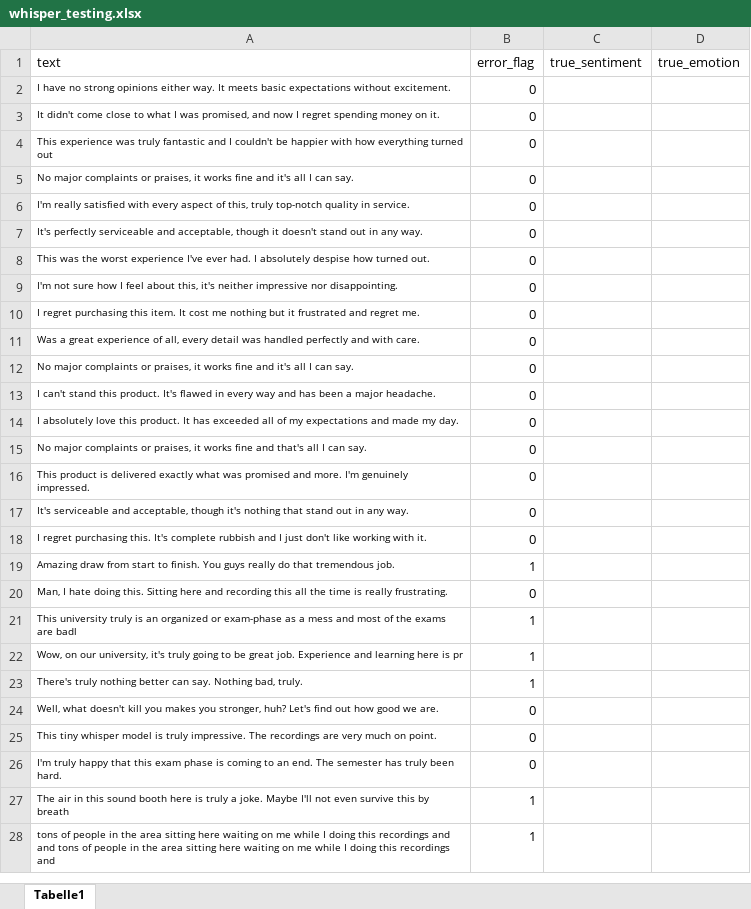
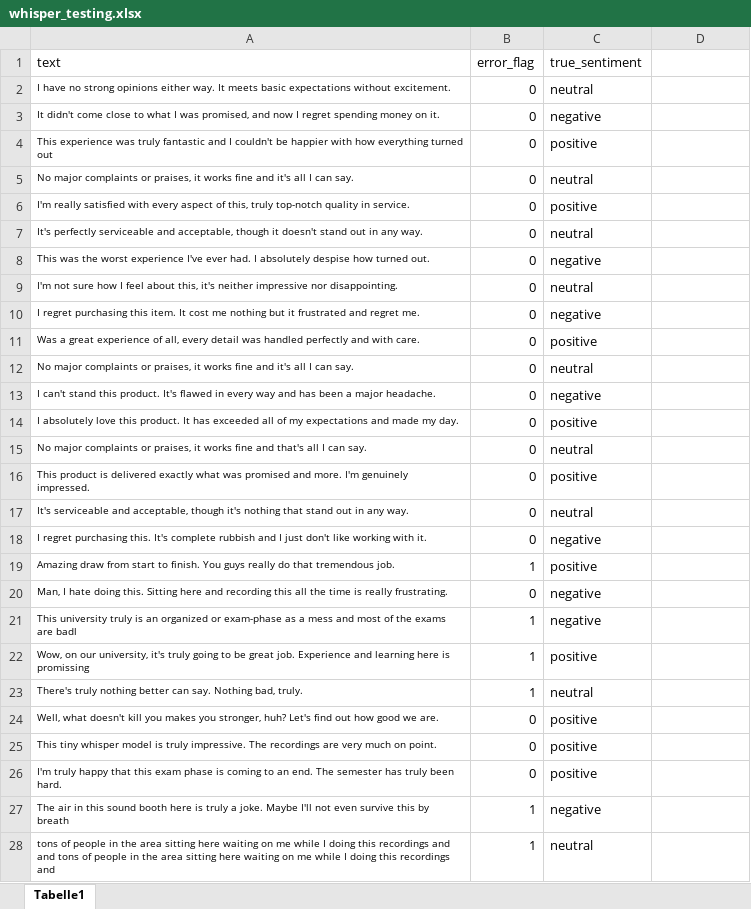
Before and after one commit to LouisBrammer/Predictive-Code-Repo, an Excel workbook: whisper_testing.xlsx, sheet Tabelle1, drawn as a sheet; only a part is shown; values as stored, in another font and other column widths than the file's, no borders; the diff covers the shown part only; the diff names each change by its address in the sheet, - before the commit and + after, or states it on an @@ line.

```diff
--- a/whisper_testing.xlsx (sheet Tabelle1)
+++ b/whisper_testing.xlsx (sheet Tabelle1)
-D1: true_emotion
+D1: (empty)
-C2 (true_sentiment): (empty)
+C2 (true_sentiment): neutral
-C3 (true_sentiment): (empty)
+C3 (true_sentiment): negative
-C4 (true_sentiment): (empty)
+C4 (true_sentiment): positive
-C5 (true_sentiment): (empty)
+C5 (true_sentiment): neutral
-C6 (true_sentiment): (empty)
+C6 (true_sentiment): positive
-C7 (true_sentiment): (empty)
+C7 (true_sentiment): neutral
-C8 (true_sentiment): (empty)
+C8 (true_sentiment): negative
-C9 (true_sentiment): (empty)
+C9 (true_sentiment): neutral
-C10 (true_sentiment): (empty)
+C10 (true_sentiment): negative
-C11 (true_sentiment): (empty)
+C11 (true_sentiment): positive
-C12 (true_sentiment): (empty)
+C12 (true_sentiment): neutral
-C13 (true_sentiment): (empty)
+C13 (true_sentiment): negative
-C14 (true_sentiment): (empty)
+C14 (true_sentiment): positive
-C15 (true_sentiment): (empty)
+C15 (true_sentiment): neutral
-C16 (true_sentiment): (empty)
+C16 (true_sentiment): positive
-C17 (true_sentiment): (empty)
+C17 (true_sentiment): neutral
-C18 (true_sentiment): (empty)
+C18 (true_sentiment): negative
-C19 (true_sentiment): (empty)
+C19 (true_sentiment): positive
-C20:C21 (true_sentiment): (empty)
+C20:C21 (true_sentiment): negative
-A22 (text): …here is pr
+A22 (text): …here is promissing
-C22 (true_sentiment): (empty)
+C22 (true_sentiment): positive
-C23 (true_sentiment): (empty)
+C23 (true_sentiment): neutral
-C24:C26 (true_sentiment): (empty)
+C24:C26 (true_sentiment): positive
-C27 (true_sentiment): (empty)
+C27 (true_sentiment): negative
-C28 (true_sentiment): (empty)
+C28 (true_sentiment): neutral
```
Also changed, not shown: 2 added rows, 2 removed rows and 4 edited cells elsewhere in this sheet, 14 other files.
